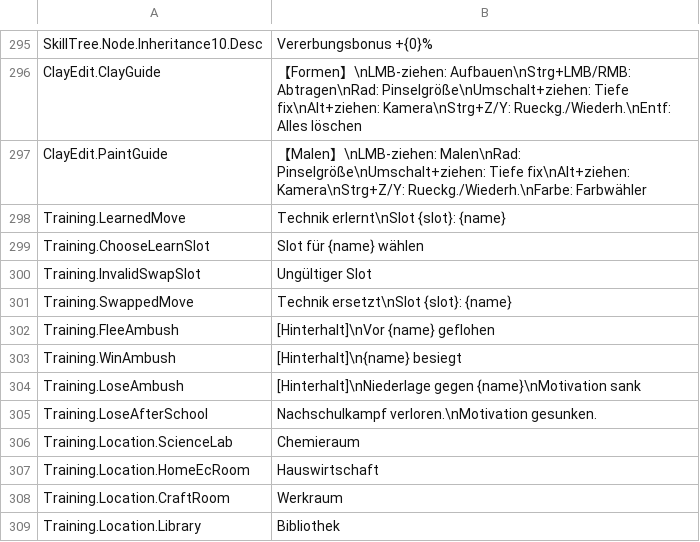
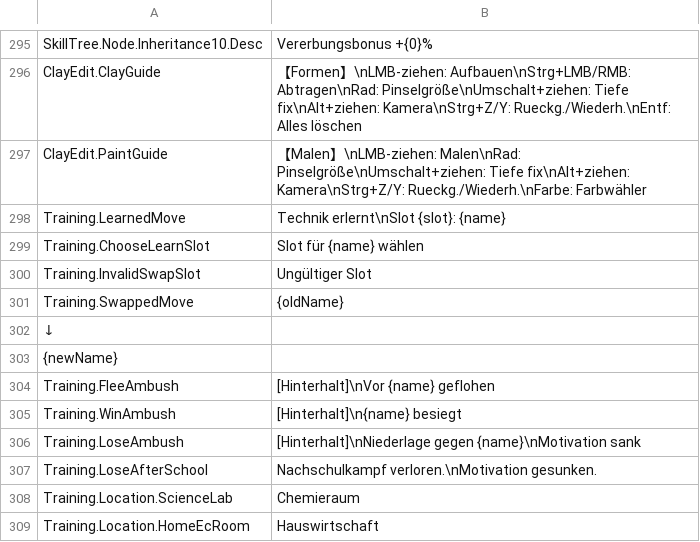
Before and after one commit to ikawasan/ClayMonsters, a TSV file: Assets/StreamingAssets/TextTables/Ui.de.tsv, drawn as a sheet; only a part is shown, gaps mark what is left out; the shorter side is filled out with more unchanged rows.

```diff
--- a/Assets/StreamingAssets/TextTables/Ui.de.tsv
+++ b/Assets/StreamingAssets/TextTables/Ui.de.tsv
@@ -300,3 +300,5 @@ Training.ChooseLearnSlot	Slot für {name} wählen
 Training.InvalidSwapSlot	Ungültiger Slot
-Training.SwappedMove	Technik ersetzt\nSlot {slot}: {name}
+Training.SwappedMove	{oldName}
+↓
+{newName}
 Training.FleeAmbush	[Hinterhalt]\nVor {name} geflohen
```
Also changed, not shown: Assets/StreamingAssets/TextTables/Ui.es.tsv, Assets/StreamingAssets/TextTables/Ui.fr.tsv, 8 other files.
